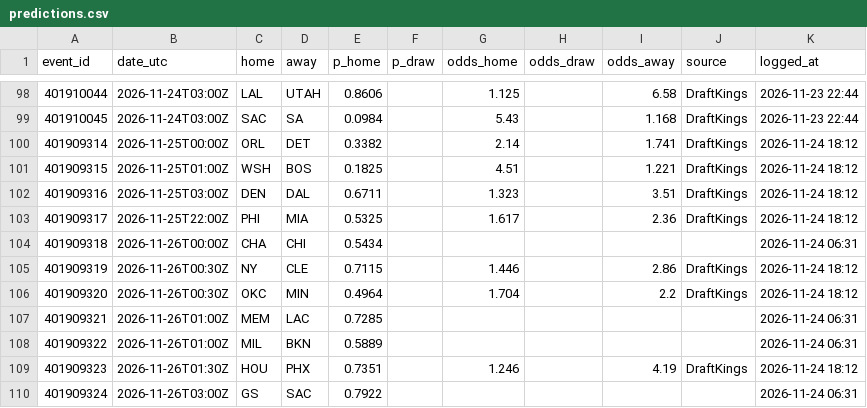
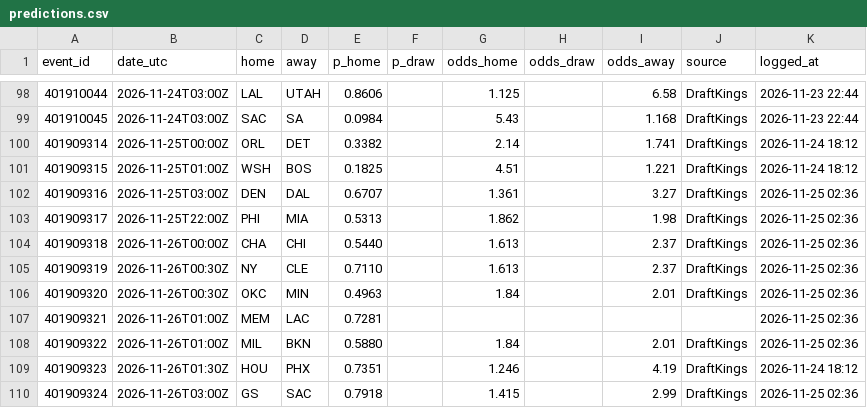
Before and after one commit to neuron12345/sportbayes, a CSV file: data/predictions.csv, drawn as a sheet; only a part is shown, gaps mark what is left out; the diff covers the shown part only.

```diff
--- a/data/predictions.csv
+++ b/data/predictions.csv
@@ -101,10 +101,10 @@ event_id,date_utc,home,away,p_home,p_draw,odds_home,odds_draw,odds_away,source,l
 401909315,2026-11-25T01:00Z,WSH,BOS,0.1825,,4.51,,1.221,DraftKings,2026-11-24 18:12
-401909316,2026-11-25T03:00Z,DEN,DAL,0.6711,,1.323,,3.51,DraftKings,2026-11-24 18:12
-401909317,2026-11-25T22:00Z,PHI,MIA,0.5325,,1.617,,2.36,DraftKings,2026-11-24 18:12
-401909318,2026-11-26T00:00Z,CHA,CHI,0.5434,,,,,,2026-11-24 06:31
-401909319,2026-11-26T00:30Z,NY,CLE,0.7115,,1.446,,2.86,DraftKings,2026-11-24 18:12
-401909320,2026-11-26T00:30Z,OKC,MIN,0.4964,,1.704,,2.2,DraftKings,2026-11-24 18:12
-401909321,2026-11-26T01:00Z,MEM,LAC,0.7285,,,,,,2026-11-24 06:31
-401909322,2026-11-26T01:00Z,MIL,BKN,0.5889,,,,,,2026-11-24 06:31
+401909316,2026-11-25T03:00Z,DEN,DAL,0.6707,,1.361,,3.27,DraftKings,2026-11-25 02:36
+401909317,2026-11-25T22:00Z,PHI,MIA,0.5313,,1.862,,1.98,DraftKings,2026-11-25 02:36
+401909318,2026-11-26T00:00Z,CHA,CHI,0.5440,,1.613,,2.37,DraftKings,2026-11-25 02:36
+401909319,2026-11-26T00:30Z,NY,CLE,0.7110,,1.613,,2.37,DraftKings,2026-11-25 02:36
+401909320,2026-11-26T00:30Z,OKC,MIN,0.4963,,1.84,,2.01,DraftKings,2026-11-25 02:36
+401909321,2026-11-26T01:00Z,MEM,LAC,0.7281,,,,,,2026-11-25 02:36
+401909322,2026-11-26T01:00Z,MIL,BKN,0.5880,,1.84,,2.01,DraftKings,2026-11-25 02:36
 401909323,2026-11-26T01:30Z,HOU,PHX,0.7351,,1.246,,4.19,DraftKings,2026-11-24 18:12
-401909324,2026-11-26T03:00Z,GS,SAC,0.7922,,,,,,2026-11-24 06:31
+401909324,2026-11-26T03:00Z,GS,SAC,0.7918,,1.415,,2.99,DraftKings,2026-11-25 02:36
```
Also changed, not shown: 5 edited cells elsewhere in this file, data/bundesliga_predictions.csv, data/epl_predictions.csv, 16 other files.
